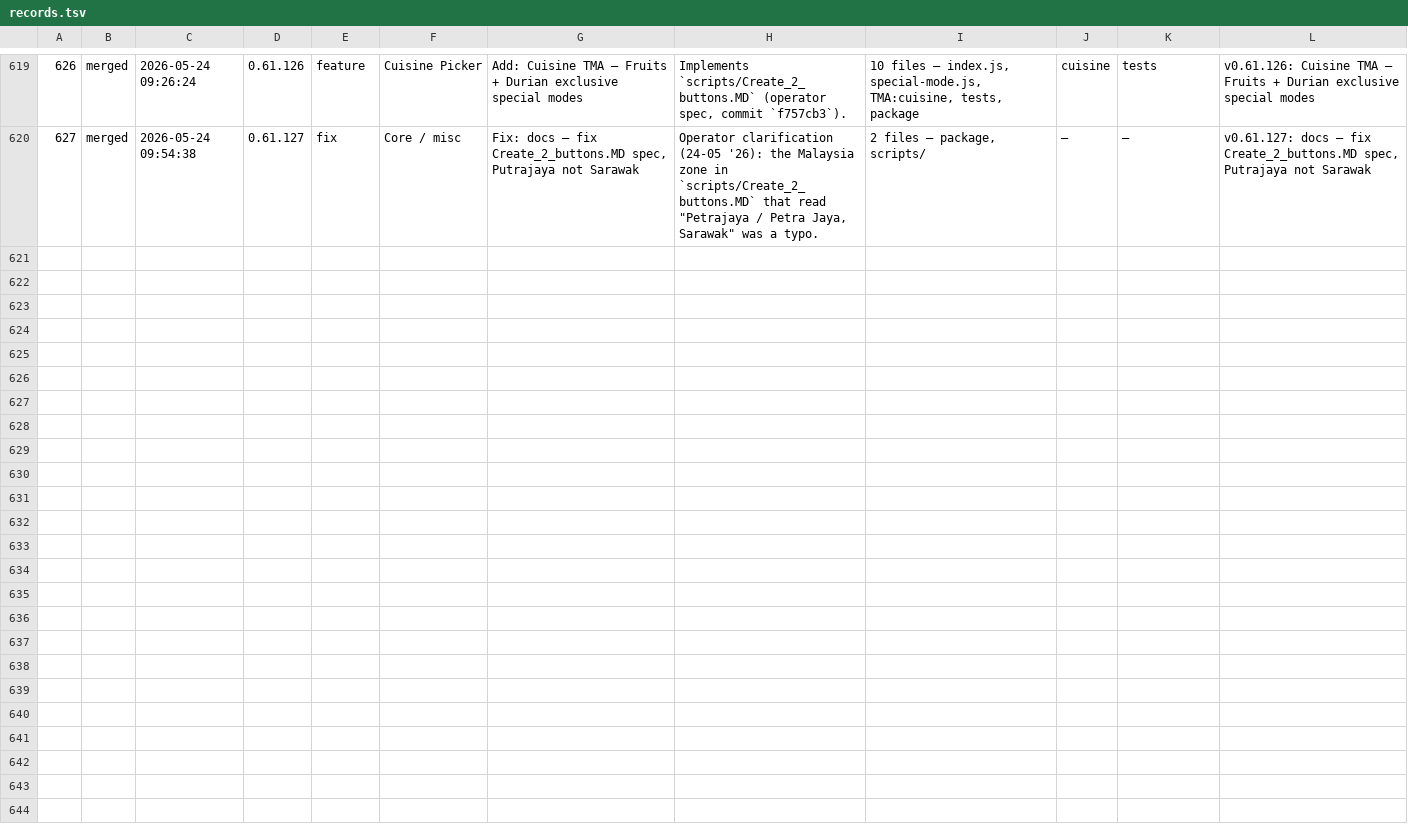
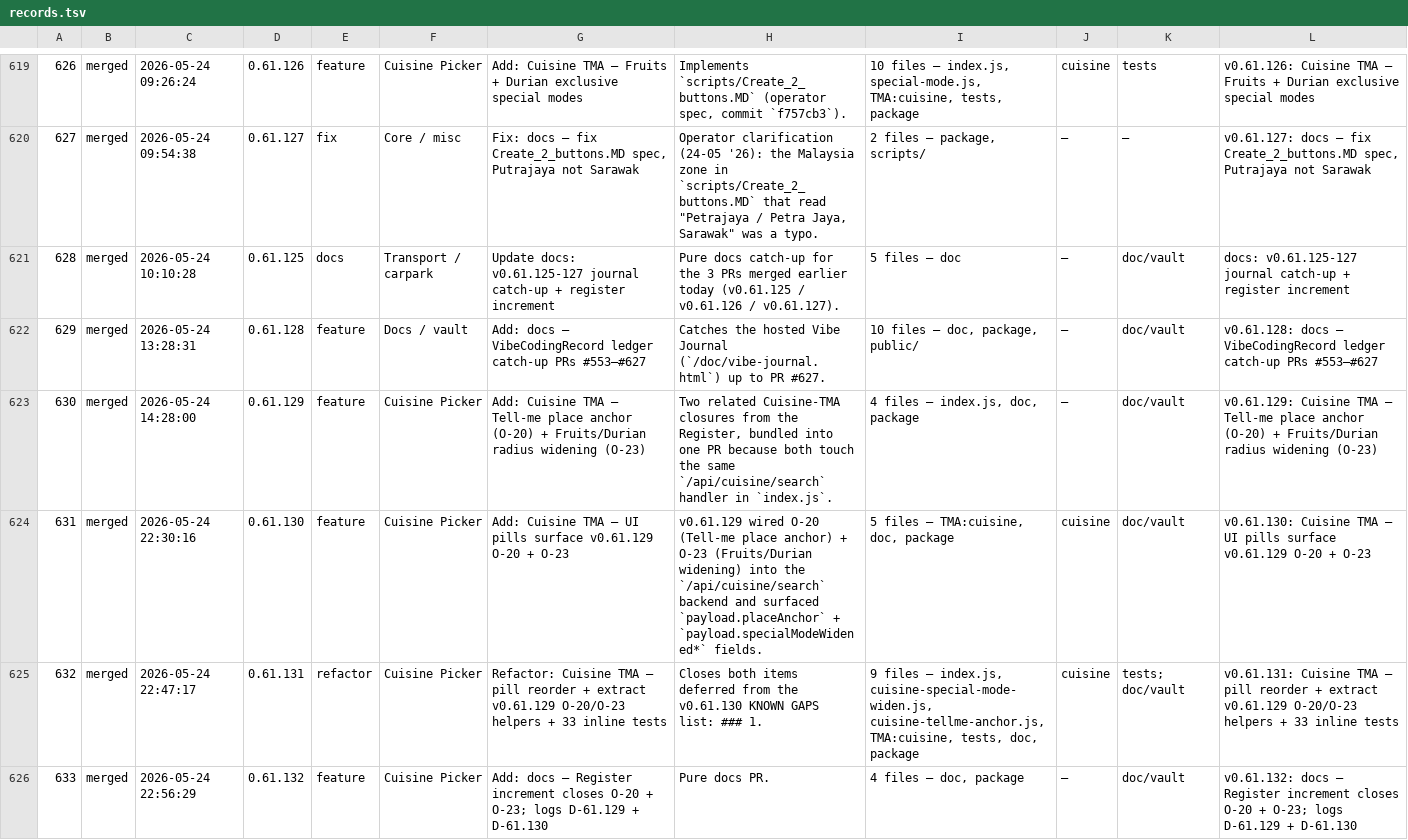
Before and after one commit to ang-kl/gia, a TSV file: doc/VibeCodingRecord/records.tsv, drawn as a sheet; only a part is shown, gaps mark what is left out; the diff names each change by its address in the sheet, - before the commit and + after, or states it on an @@ line.

```diff
--- a/doc/VibeCodingRecord/records.tsv
+++ b/doc/VibeCodingRecord/records.tsv
+row 621: 628 | merged | 2026-05-24 10:10:28 | 0.61.125 | docs | Transport / carpark | Update docs: v0.61.125-127 journal catch-up + register increment | Pure docs catch-up for the 3 PRs merged earlier today (v0.61.125 / v0.61.126 / v0.61.127). | 5 files — doc | — | doc/vault | docs: v0.61.125-127 journal catch-up + register increment
+row 622: 629 | merged | 2026-05-24 13:28:31 | 0.61.128 | feature | Docs / vault | Add: docs — VibeCodingRecord ledger catch-up PRs #553–#627 | Catches the hosted Vibe Journal (`/doc/vibe-journal.html`) up to PR #627. | 10 files — doc, package, public/ | — | doc/vault | v0.61.128: docs — VibeCodingRecord ledger catch-up PRs #553–#627
+row 623: 630 | merged | 2026-05-24 14:28:00 | 0.61.129 | feature | Cuisine Picker | Add: Cuisine TMA — Tell-me place anchor (O-20) + Fruits/Durian radius widening (O-23) | Two related Cuisine-TMA closures from the Register, bundled into one PR because both touch the same `/api/cuisine/search` handler in `index.js`. | 4 files — index.js, doc, package | — | doc/vault | v0.61.129: Cuisine TMA — Tell-me place anchor (O-20) + Fruits/Durian radius widening (O-23)
+row 624: 631 | merged | 2026-05-24 22:30:16 | 0.61.130 | feature | Cuisine Picker | Add: Cuisine TMA — UI pills surface v0.61.129 O-20 + O-23 | v0.61.129 wired O-20 (Tell-me place anchor) + O-23 (Fruits/Durian widening) into the `/api/cuisine/search` backend and surfaced `payload.placeAnchor` + `payload.specialModeWidened*` fields. | 5 files — TMA:cuisine, doc, package | cuisine | doc/vault | v0.61.130: Cuisine TMA — UI pills surface v0.61.129 O-20 + O-23
+row 625: 632 | merged | 2026-05-24 22:47:17 | 0.61.131 | refactor | Cuisine Picker | Refactor: Cuisine TMA — pill reorder + extract v0.61.129 O-20/O-23 helpers + 33 inline tests | Closes both items deferred from the v0.61.130 KNOWN GAPS list: ### 1. | 9 files — index.js, cuisine-special-mode-widen.js, cuisine-tellme-anchor.js, TMA:cuisine, tests, doc, package | cuisine | tests; doc/vault | v0.61.131: Cuisine TMA — pill reorder + extract v0.61.129 O-20/O-23 helpers + 33 inline tests
+row 626: 633 | merged | 2026-05-24 22:56:29 | 0.61.132 | feature | Cuisine Picker | Add: docs — Register increment closes O-20 + O-23; logs D-61.129 + D-61.130 | Pure docs PR. | 4 files — doc, package | — | doc/vault | v0.61.132: docs — Register increment closes O-20 + O-23; logs D-61.129 + D-61.130
```
Also changed, not shown: doc/VibeCodingRecord/data/pr-files.tsv, 8 other files.
